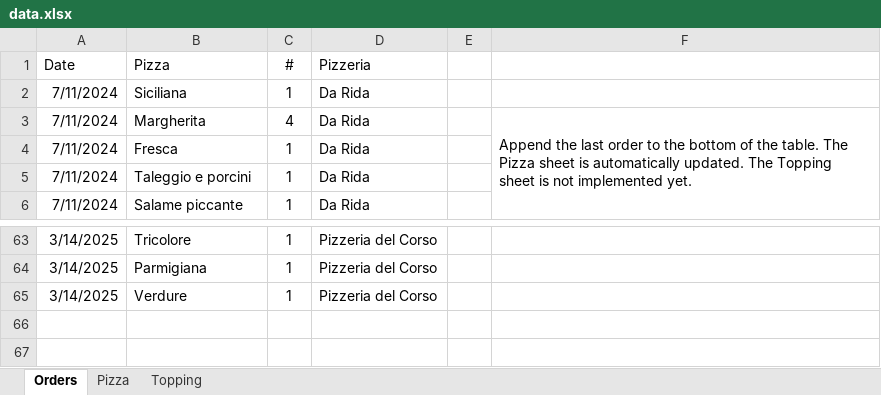
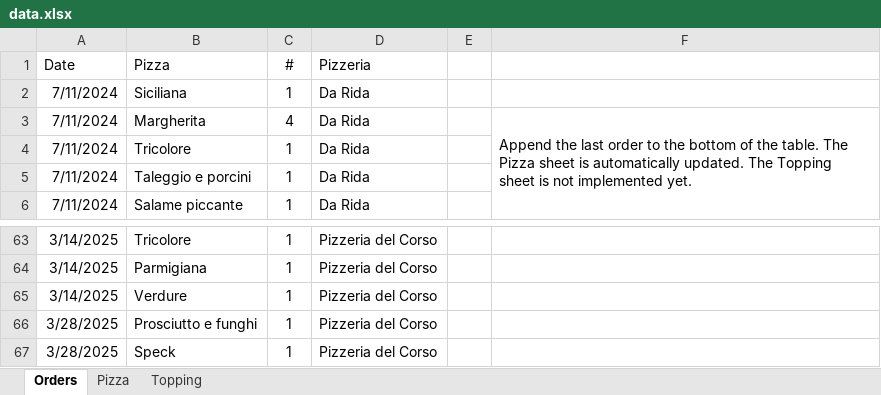
Before and after one commit to Luca-Pozzi/pizza_chart, an Excel workbook: data/data.xlsx, sheet Orders, drawn as a sheet; only a part is shown, gaps mark what is left out; values as stored, in another font and other column widths than the file's, no borders; conditional formats and table styles not drawn; the diff names each change by its address in the sheet, - before the commit and + after, or states it on an @@ line.

```diff
--- a/data/data.xlsx (sheet Orders)
+++ b/data/data.xlsx (sheet Orders)
-B4 (Pizza): Fresca
+B4 (Pizza): Tricolore
+row 66: 3/28/2025 | Prosciutto e funghi | 1 | Pizzeria del Corso
+row 67: 3/28/2025 | Speck | 1 | Pizzeria del Corso
```
Also changed, not shown: sheet Pizza, sheet Topping, formulas that keep their value, hidden cells, 8 other files.
